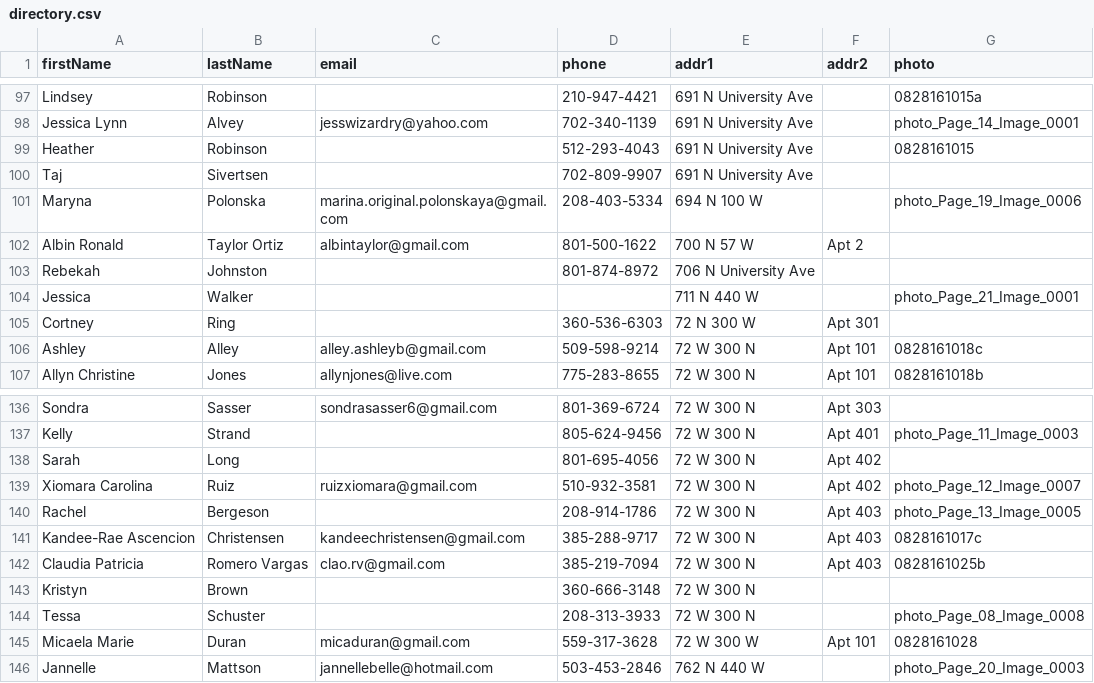
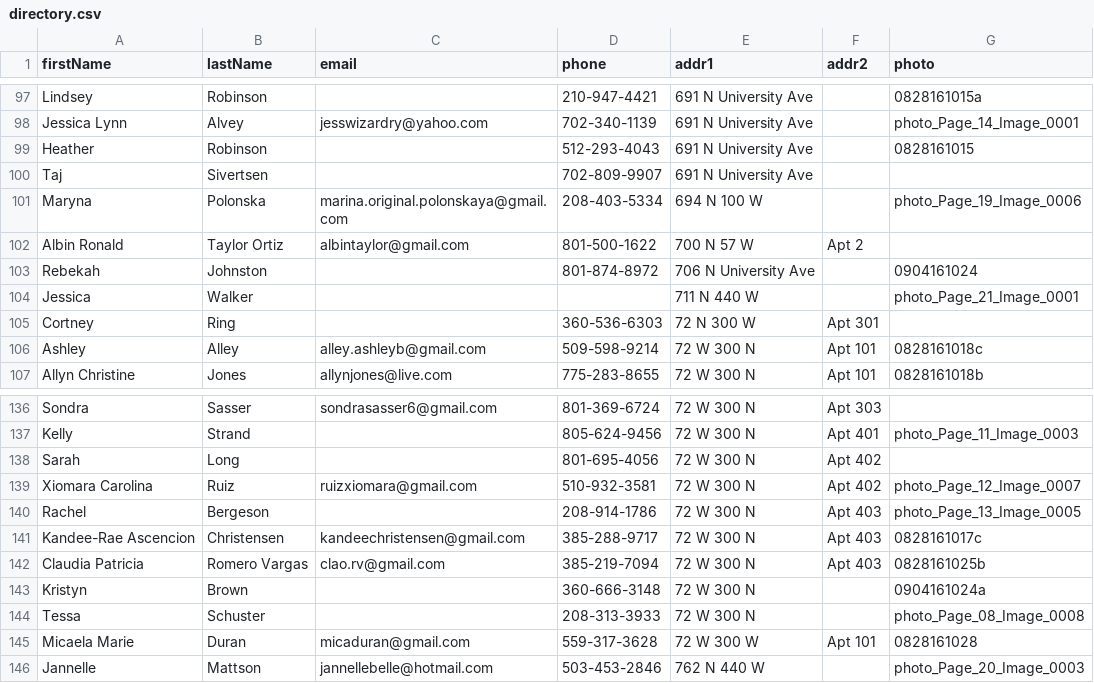
Before and after one commit to JMStewart/ysa-directory, a CSV file: data/directory.csv, drawn as a sheet; only a part is shown, gaps mark what is left out; the diff covers the shown part only.

```diff
--- a/data/directory.csv
+++ b/data/directory.csv
@@ -102,3 +102,3 @@ Maryna,Polonska,marina.original.polonskaya@gmail.com,208-403-5334,694 N 100 W,,p
 Albin Ronald,Taylor Ortiz,albintaylor@gmail.com,801-500-1622,700 N 57 W,Apt 2,
-Rebekah,Johnston,,801-874-8972,706 N University Ave,,
+Rebekah,Johnston,,801-874-8972,706 N University Ave,,0904161024
 Jessica,Walker,,,711 N 440 W,,photo_Page_21_Image_0001
@@ -142,3 +142,3 @@ Kandee-Rae Ascencion,Christensen,kandeechristensen@gmail.com,385-288-9717,72 W 3
 Claudia Patricia,Romero Vargas,clao.rv@gmail.com,385-219-7094,72 W 300 N,Apt 403,0828161025b
-Kristyn,Brown,,360-666-3148,72 W 300 N,,
+Kristyn,Brown,,360-666-3148,72 W 300 N,,0904161024a
 Tessa,Schuster,,208-313-3933,72 W 300 N,,photo_Page_08_Image_0008
```
Also changed, not shown: 7 edited cells elsewhere in this file, 16 other files.
